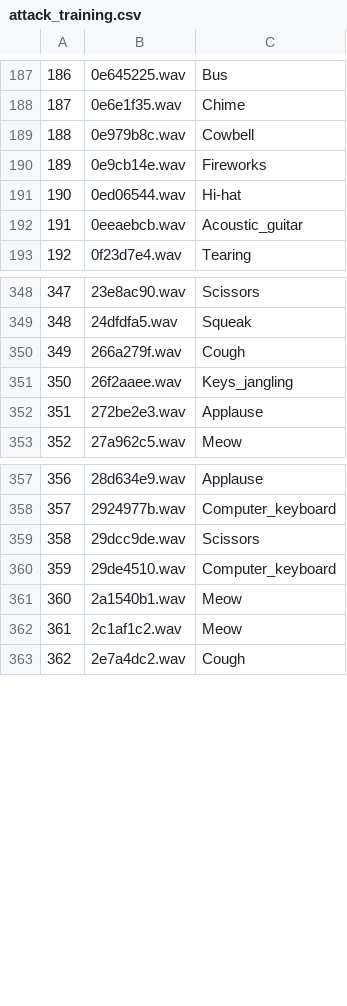
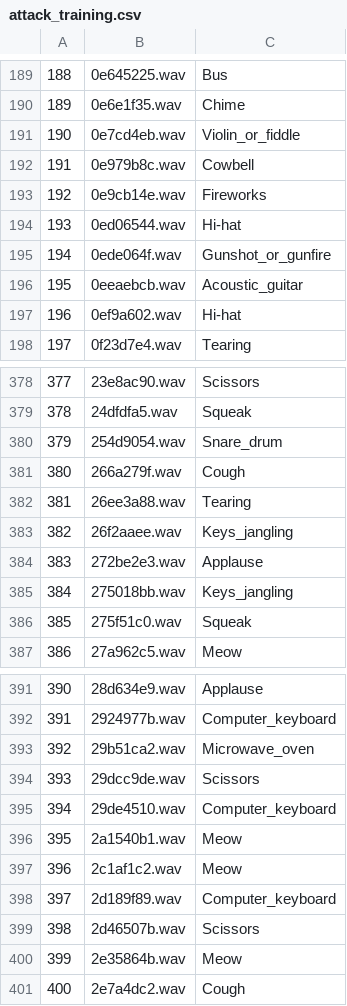
Before and after one commit to VinodS7/audio-adversaries, a CSV file: metadata/attack_training.csv, drawn as a sheet; only a part is shown, gaps mark what is left out; the diff covers the shown part only; the diff names each change by its address in the sheet, - before the commit and + after, or states it on an @@ line.

```diff
--- a/metadata/attack_training.csv
+++ b/metadata/attack_training.csv
@@ column A renumbered between rows 142 and 408 @@
+row 191: 190 | 0e7cd4eb.wav | Violin_or_fiddle
+row 195: 194 | 0ede064f.wav | Gunshot_or_gunfire
+row 197: 196 | 0ef9a602.wav | Hi-hat
+row 380: 379 | 254d9054.wav | Snare_drum
+row 382: 381 | 26ee3a88.wav | Tearing
+row 385: 384 | 275018bb.wav | Keys_jangling
+row 386: 385 | 275f51c0.wav | Squeak
+row 393: 392 | 29b51ca2.wav | Microwave_oven
+row 398: 397 | 2d189f89.wav | Computer_keyboard
+row 399: 398 | 2d46507b.wav | Scissors
+row 400: 399 | 2e35864b.wav | Meow
```
Also changed, not shown: 30 added rows elsewhere in this file, 1 other file.
